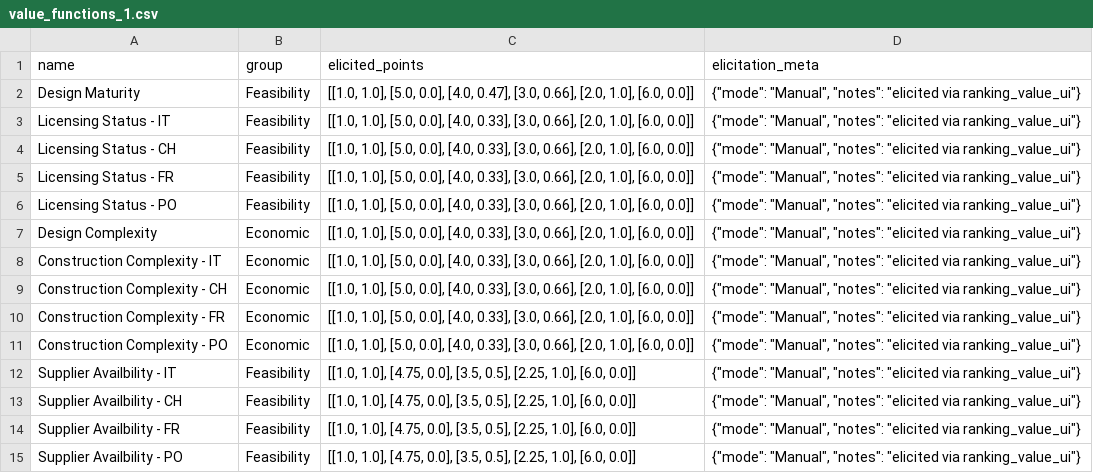
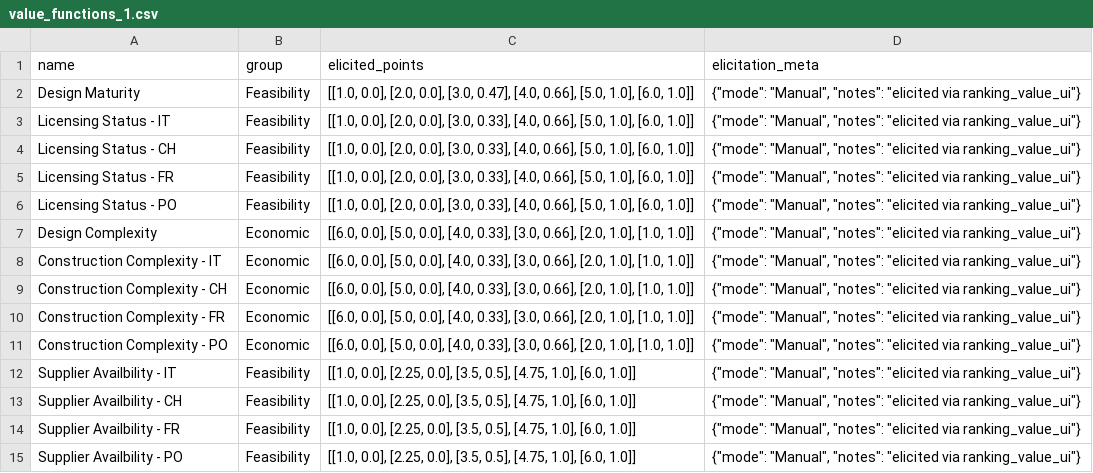
Before and after one commit to simo-pagliu/Master-Thesis, a CSV file: 02 - Value Functions/qualitative/value_functions_1.csv, drawn as a sheet.

```diff
--- a/02 - Value Functions/qualitative/value_functions_1.csv
+++ b/02 - Value Functions/qualitative/value_functions_1.csv
@@ -1,15 +1,15 @@
 name,group,elicited_points,elicitation_meta
-Design Maturity,Feasibility,"[[1.0, 1.0], [5.0, 0.0], [4.0, 0.47], [3.0, 0.66], [2.0, 1.0], [6.0, 0.0]]","{""mode"": ""Manual"", ""notes"": ""elicited via ranking_value_ui""}"
-Licensing Status - IT,Feasibility,"[[1.0, 1.0], [5.0, 0.0], [4.0, 0.33], [3.0, 0.66], [2.0, 1.0], [6.0, 0.0]]","{""mode"": ""Manual"", ""notes"": ""elicited via ranking_value_ui""}"
-Licensing Status - CH,Feasibility,"[[1.0, 1.0], [5.0, 0.0], [4.0, 0.33], [3.0, 0.66], [2.0, 1.0], [6.0, 0.0]]","{""mode"": ""Manual"", ""notes"": ""elicited via ranking_value_ui""}"
-Licensing Status - FR,Feasibility,"[[1.0, 1.0], [5.0, 0.0], [4.0, 0.33], [3.0, 0.66], [2.0, 1.0], [6.0, 0.0]]","{""mode"": ""Manual"", ""notes"": ""elicited via ranking_value_ui""}"
-Licensing Status - PO,Feasibility,"[[1.0, 1.0], [5.0, 0.0], [4.0, 0.33], [3.0, 0.66], [2.0, 1.0], [6.0, 0.0]]","{""mode"": ""Manual"", ""notes"": ""elicited via ranking_value_ui""}"
-Design Complexity,Economic,"[[1.0, 1.0], [5.0, 0.0], [4.0, 0.33], [3.0, 0.66], [2.0, 1.0], [6.0, 0.0]]","{""mode"": ""Manual"", ""notes"": ""elicited via ranking_value_ui""}"
-Construction Complexity - IT,Economic,"[[1.0, 1.0], [5.0, 0.0], [4.0, 0.33], [3.0, 0.66], [2.0, 1.0], [6.0, 0.0]]","{""mode"": ""Manual"", ""notes"": ""elicited via ranking_value_ui""}"
-Construction Complexity - CH,Economic,"[[1.0, 1.0], [5.0, 0.0], [4.0, 0.33], [3.0, 0.66], [2.0, 1.0], [6.0, 0.0]]","{""mode"": ""Manual"", ""notes"": ""elicited via ranking_value_ui""}"
-Construction Complexity - FR,Economic,"[[1.0, 1.0], [5.0, 0.0], [4.0, 0.33], [3.0, 0.66], [2.0, 1.0], [6.0, 0.0]]","{""mode"": ""Manual"", ""notes"": ""elicited via ranking_value_ui""}"
-Construction Complexity - PO,Economic,"[[1.0, 1.0], [5.0, 0.0], [4.0, 0.33], [3.0, 0.66], [2.0, 1.0], [6.0, 0.0]]","{""mode"": ""Manual"", ""notes"": ""elicited via ranking_value_ui""}"
-Supplier Availbility - IT,Feasibility,"[[1.0, 1.0], [4.75, 0.0], [3.5, 0.5], [2.25, 1.0], [6.0, 0.0]]","{""mode"": ""Manual"", ""notes"": ""elicited via ranking_value_ui""}"
-Supplier Availbility - CH,Feasibility,"[[1.0, 1.0], [4.75, 0.0], [3.5, 0.5], [2.25, 1.0], [6.0, 0.0]]","{""mode"": ""Manual"", ""notes"": ""elicited via ranking_value_ui""}"
-Supplier Availbility - FR,Feasibility,"[[1.0, 1.0], [4.75, 0.0], [3.5, 0.5], [2.25, 1.0], [6.0, 0.0]]","{""mode"": ""Manual"", ""notes"": ""elicited via ranking_value_ui""}"
-Supplier Availbility - PO,Feasibility,"[[1.0, 1.0], [4.75, 0.0], [3.5, 0.5], [2.25, 1.0], [6.0, 0.0]]","{""mode"": ""Manual"", ""notes"": ""elicited via ranking_value_ui""}"
+Design Maturity,Feasibility,"[[1.0, 0.0], [2.0, 0.0], [3.0, 0.47], [4.0, 0.66], [5.0, 1.0], [6.0, 1.0]]","{""mode"": ""Manual"", ""notes"": ""elicited via ranking_value_ui""}"
+Licensing Status - IT,Feasibility,"[[1.0, 0.0], [2.0, 0.0], [3.0, 0.33], [4.0, 0.66], [5.0, 1.0], [6.0, 1.0]]","{""mode"": ""Manual"", ""notes"": ""elicited via ranking_value_ui""}"
+Licensing Status - CH,Feasibility,"[[1.0, 0.0], [2.0, 0.0], [3.0, 0.33], [4.0, 0.66], [5.0, 1.0], [6.0, 1.0]]","{""mode"": ""Manual"", ""notes"": ""elicited via ranking_value_ui""}"
+Licensing Status - FR,Feasibility,"[[1.0, 0.0], [2.0, 0.0], [3.0, 0.33], [4.0, 0.66], [5.0, 1.0], [6.0, 1.0]]","{""mode"": ""Manual"", ""notes"": ""elicited via ranking_value_ui""}"
+Licensing Status - PO,Feasibility,"[[1.0, 0.0], [2.0, 0.0], [3.0, 0.33], [4.0, 0.66], [5.0, 1.0], [6.0, 1.0]]","{""mode"": ""Manual"", ""notes"": ""elicited via ranking_value_ui""}"
+Design Complexity,Economic,"[[6.0, 0.0], [5.0, 0.0], [4.0, 0.33], [3.0, 0.66], [2.0, 1.0], [1.0, 1.0]]","{""mode"": ""Manual"", ""notes"": ""elicited via ranking_value_ui""}"
+Construction Complexity - IT,Economic,"[[6.0, 0.0], [5.0, 0.0], [4.0, 0.33], [3.0, 0.66], [2.0, 1.0], [1.0, 1.0]]","{""mode"": ""Manual"", ""notes"": ""elicited via ranking_value_ui""}"
+Construction Complexity - CH,Economic,"[[6.0, 0.0], [5.0, 0.0], [4.0, 0.33], [3.0, 0.66], [2.0, 1.0], [1.0, 1.0]]","{""mode"": ""Manual"", ""notes"": ""elicited via ranking_value_ui""}"
+Construction Complexity - FR,Economic,"[[6.0, 0.0], [5.0, 0.0], [4.0, 0.33], [3.0, 0.66], [2.0, 1.0], [1.0, 1.0]]","{""mode"": ""Manual"", ""notes"": ""elicited via ranking_value_ui""}"
+Construction Complexity - PO,Economic,"[[6.0, 0.0], [5.0, 0.0], [4.0, 0.33], [3.0, 0.66], [2.0, 1.0], [1.0, 1.0]]","{""mode"": ""Manual"", ""notes"": ""elicited via ranking_value_ui""}"
+Supplier Availbility - IT,Feasibility,"[[1.0, 0.0], [2.25, 0.0], [3.5, 0.5], [4.75, 1.0], [6.0, 1.0]]","{""mode"": ""Manual"", ""notes"": ""elicited via ranking_value_ui""}"
+Supplier Availbility - CH,Feasibility,"[[1.0, 0.0], [2.25, 0.0], [3.5, 0.5], [4.75, 1.0], [6.0, 1.0]]","{""mode"": ""Manual"", ""notes"": ""elicited via ranking_value_ui""}"
+Supplier Availbility - FR,Feasibility,"[[1.0, 0.0], [2.25, 0.0], [3.5, 0.5], [4.75, 1.0], [6.0, 1.0]]","{""mode"": ""Manual"", ""notes"": ""elicited via ranking_value_ui""}"
+Supplier Availbility - PO,Feasibility,"[[1.0, 0.0], [2.25, 0.0], [3.5, 0.5], [4.75, 1.0], [6.0, 1.0]]","{""mode"": ""Manual"", ""notes"": ""elicited via ranking_value_ui""}"
```
Also changed, not shown: 02 - Value Functions/qualitative/value_functions.csv, 03 - Weighting/criteria.csv, 5 other files.
